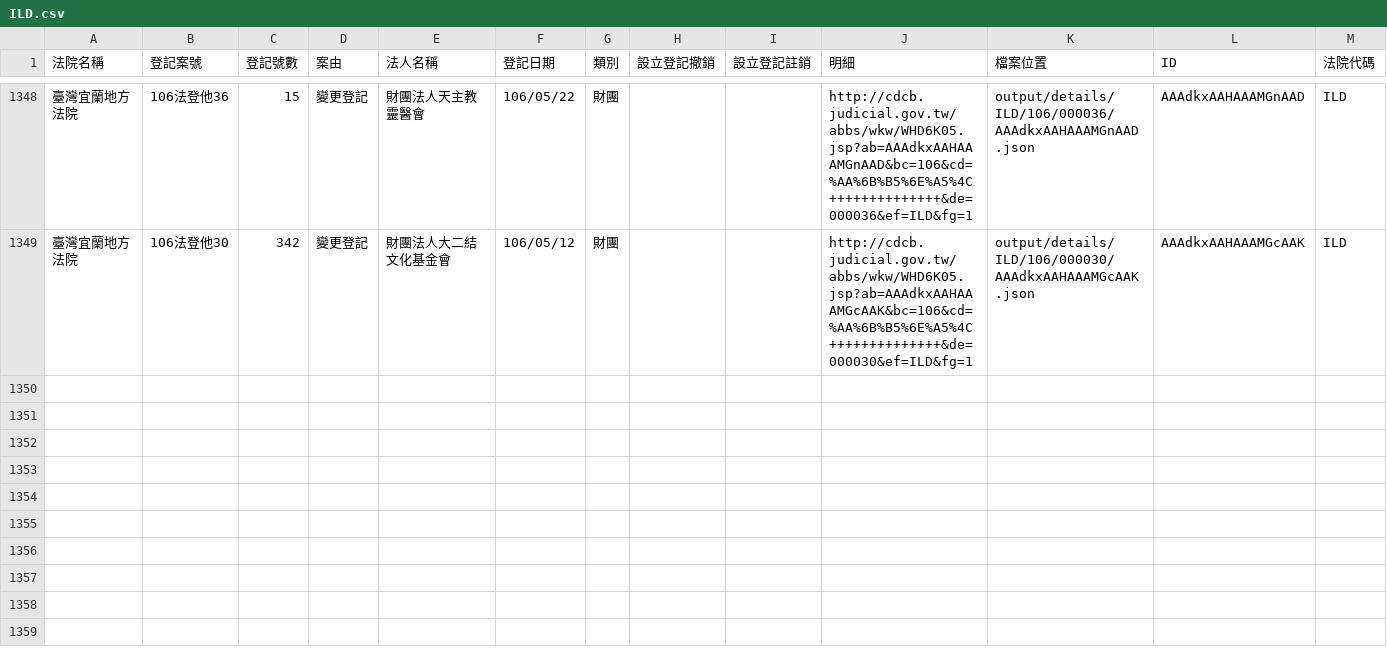
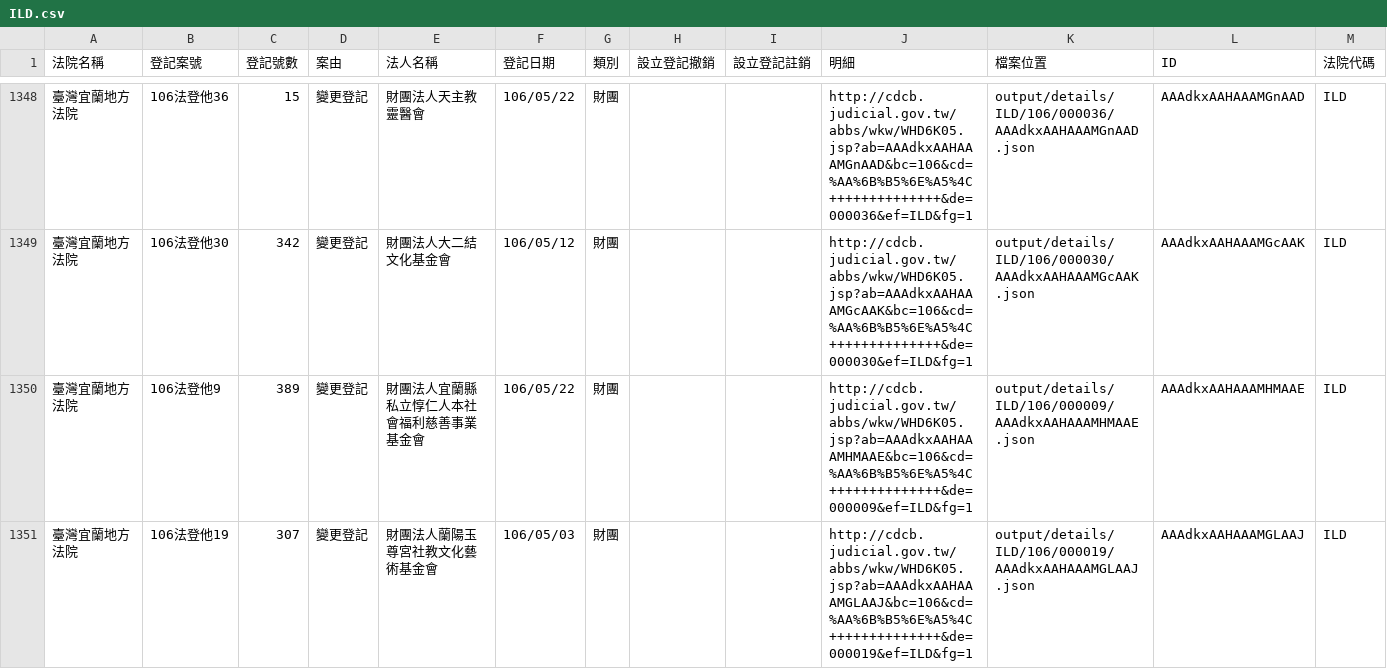
Before and after one commit to g0v/foundationtw, a CSV file: output/lists/ILD.csv, drawn as a sheet; only a part is shown, gaps mark what is left out; the diff names each change by its address in the sheet, - before the commit and + after, or states it on an @@ line.

```diff
--- a/output/lists/ILD.csv
+++ b/output/lists/ILD.csv
+row 1350: 臺灣宜蘭地方法院 | 106法登他9 | 389 | 變更登記 | 財團法人宜蘭縣私立惇仁人本社會福利慈善事業基金會 | 106/05/22 | 財團 |  |  | http://cdcb.judicial.gov.tw/abbs/wkw/WHD6K05.jsp?ab=AAAdkxAAHAAAMHMAAE&bc=106&cd=%AA%6B%B5%6E%A5%4C++++++++++++++&de=000009&ef=ILD&fg=1 | output/details/ILD/106/000009/AAAdkxAAHAAAMHMAAE.json | AAAdkxAAHAAAMHMAAE | ILD
+row 1351: 臺灣宜蘭地方法院 | 106法登他19 | 307 | 變更登記 | 財團法人蘭陽玉尊宮社教文化藝術基金會 | 106/05/03 | 財團 |  |  | http://cdcb.judicial.gov.tw/abbs/wkw/WHD6K05.jsp?ab=AAAdkxAAHAAAMGLAAJ&bc=106&cd=%AA%6B%B5%6E%A5%4C++++++++++++++&de=000019&ef=ILD&fg=1 | output/details/ILD/106/000019/AAAdkxAAHAAAMGLAAJ.json | AAAdkxAAHAAAMGLAAJ | ILD
```
Also changed, not shown: output/lists/CTD.csv, output/lists/CYD.csv, 48 other files.
